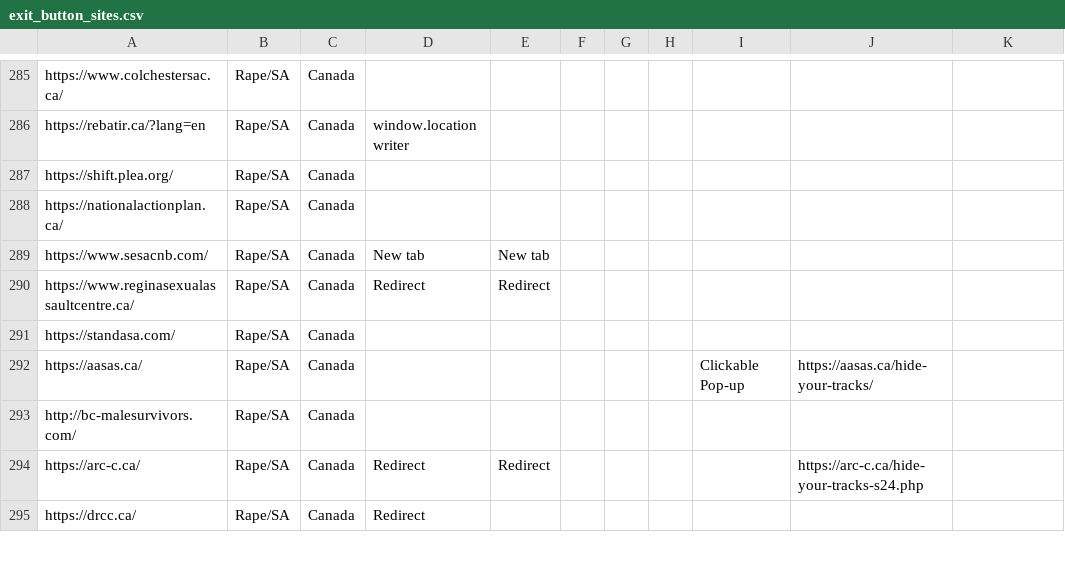
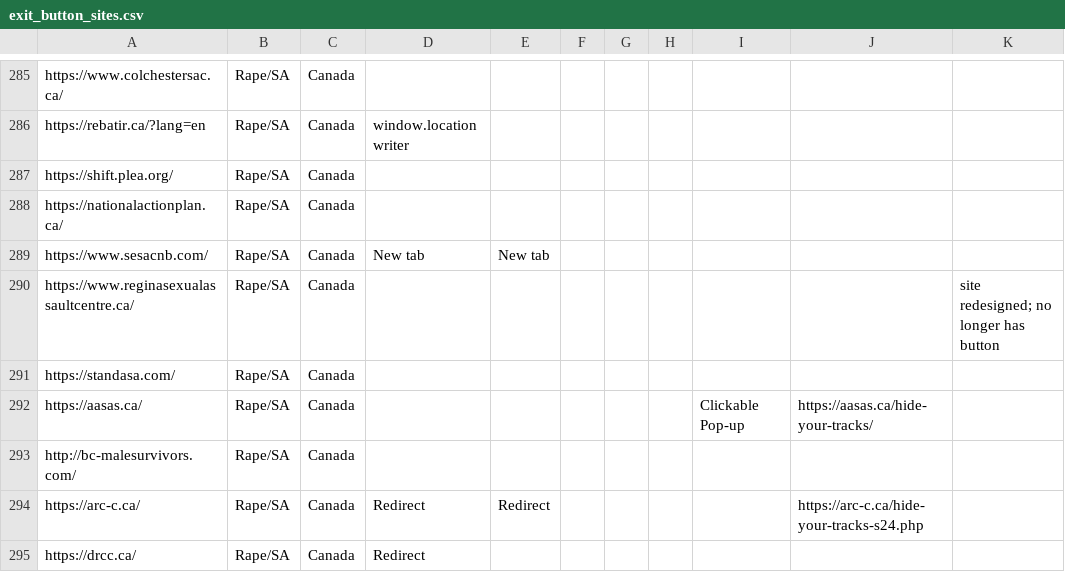
Before and after one commit to KiTeoki/quickExitButtonAnnotations, a CSV file: exit_button_sites.csv, drawn as a sheet; only a part is shown, gaps mark what is left out.

Commit message:
Minor fixes to sitelist
* RSAC.ca redesigned site and removed the exit button

```diff
--- a/exit_button_sites.csv
+++ b/exit_button_sites.csv
@@ -289,3 +289,3 @@ https://nationalactionplan.ca/,Rape/SA,Canada,,,,,,,,
 https://www.sesacnb.com/,Rape/SA,Canada,New tab,New tab,,,,,,
-https://www.reginasexualassaultcentre.ca/,Rape/SA,Canada,Redirect,Redirect,,,,,,
+https://www.reginasexualassaultcentre.ca/,Rape/SA,Canada,,,,,,,,site redesigned; no longer has button
 https://standasa.com/,Rape/SA,Canada,,,,,,,,
```
